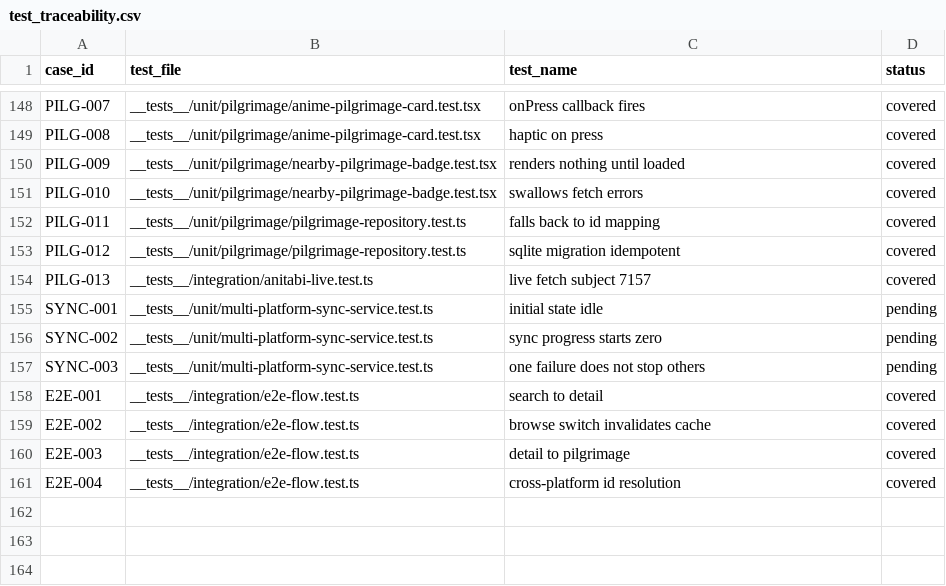
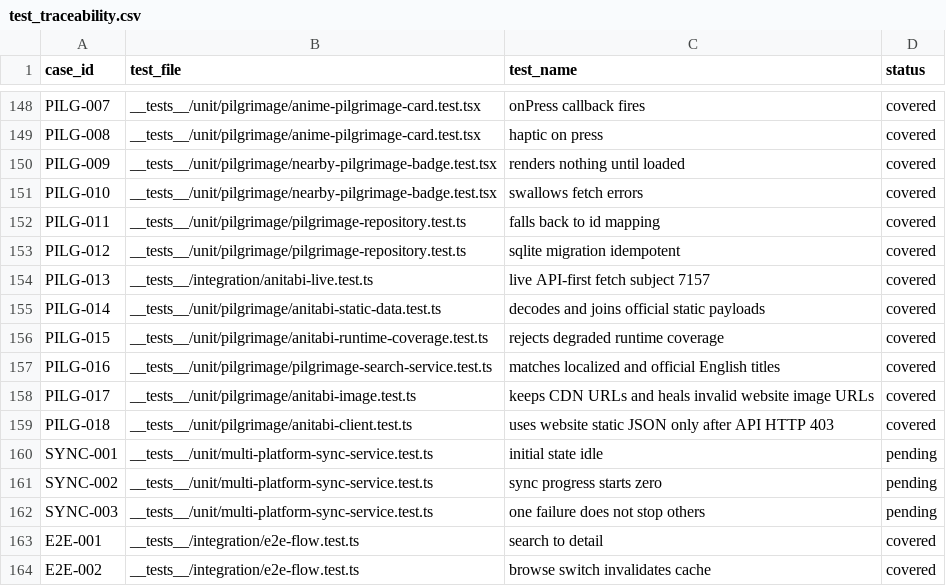
Before and after one commit to Aniseekr/aniseekr, a CSV file: docs/spec/test_traceability.csv, drawn as a sheet; only a part is shown, gaps mark what is left out; the shorter side is filled out with more unchanged rows.

```diff
--- a/docs/spec/test_traceability.csv
+++ b/docs/spec/test_traceability.csv
@@ -153,3 +153,8 @@ PILG-011,__tests__/unit/pilgrimage/pilgrimage-repository.test.ts,falls back to i
 PILG-012,__tests__/unit/pilgrimage/pilgrimage-repository.test.ts,sqlite migration idempotent,covered
-PILG-013,__tests__/integration/anitabi-live.test.ts,live fetch subject 7157,covered
+PILG-013,__tests__/integration/anitabi-live.test.ts,live API-first fetch subject 7157,covered
+PILG-014,__tests__/unit/pilgrimage/anitabi-static-data.test.ts,decodes and joins official static payloads,covered
+PILG-015,__tests__/unit/pilgrimage/anitabi-runtime-coverage.test.ts,rejects degraded runtime coverage,covered
+PILG-016,__tests__/unit/pilgrimage/pilgrimage-search-service.test.ts,matches localized and official English titles,covered
+PILG-017,__tests__/unit/pilgrimage/anitabi-image.test.ts,keeps CDN URLs and heals invalid website image URLs,covered
+PILG-018,__tests__/unit/pilgrimage/anitabi-client.test.ts,uses website static JSON only after API HTTP 403,covered
 SYNC-001,__tests__/unit/multi-platform-sync-service.test.ts,initial state idle,pending
```
Also changed, not shown: docs/spec/provider_matrix.csv, docs/spec/test_cases.csv, 37 other files.
